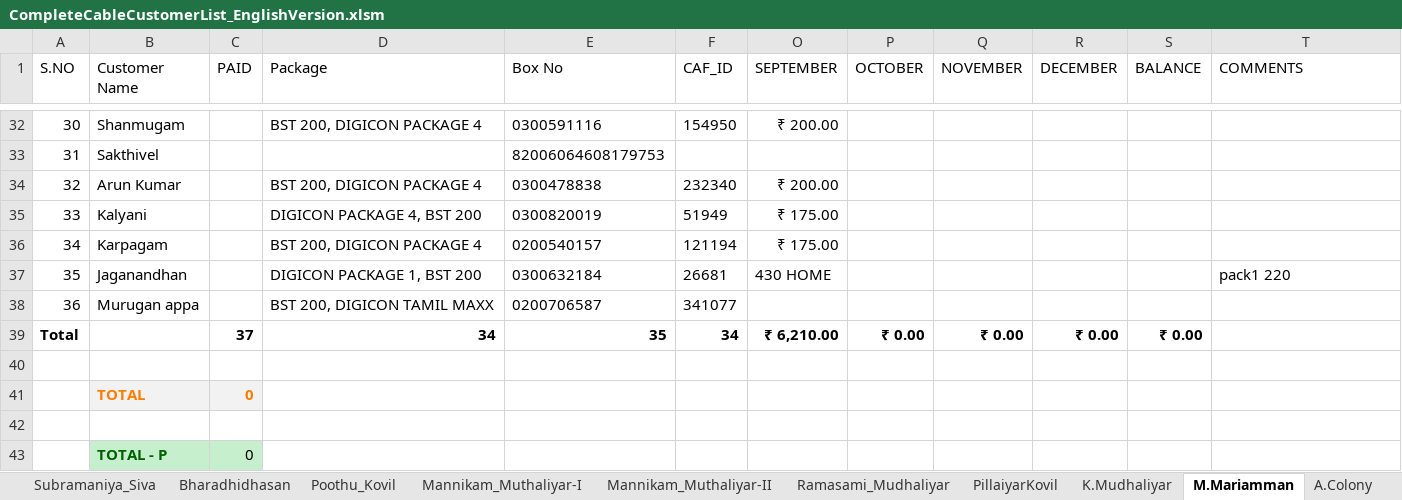
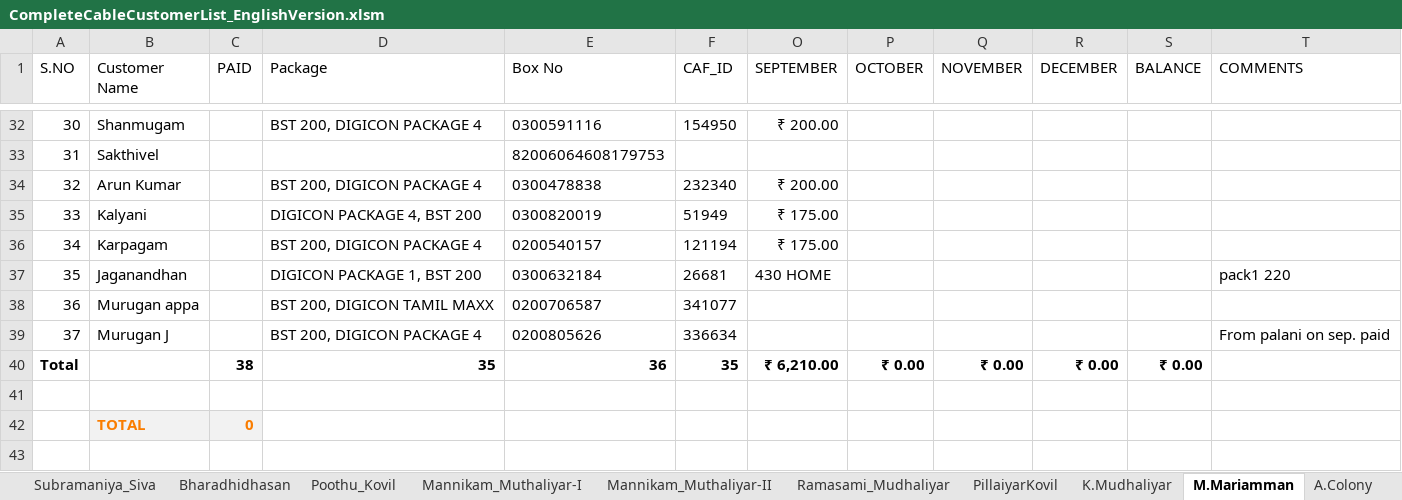
Before and after one commit to THARUNTINKU/DigiconCable, an Excel workbook: CompleteCableCustomerList_EnglishVersion.xlsm, sheet M.Mariamman, drawn as a sheet; only a part is shown, gaps mark what is left out; the shorter side is filled out with more unchanged rows; values as stored, in another font and other column widths than the file's, no borders; table styles not drawn; addresses are those after the commit; the diff names each change by its address in the sheet, - before the commit and + after, or states it on an @@ line.

```diff
--- a/CompleteCableCustomerList_EnglishVersion.xlsm (sheet M.Mariamman)
+++ b/CompleteCableCustomerList_EnglishVersion.xlsm (sheet M.Mariamman)
+row 39: 37 | Murugan J |  | BST 200, DIGICON PACKAGE 4 | 0200805626 | 336634 |  |  |  |  |  | From palani on sep. paid
-C40 (PAID): 37
+C40 (PAID): 38
-D40 (Package): 34
+D40 (Package): 35
-E40 (Box No): 35
+E40 (Box No): 36
-F40 (CAF_ID): 34
+F40 (CAF_ID): 35
```
Also changed, not shown: sheet GovtBox, sheet Kamaraj Nagar, sheet Total Collection, sheet Muslim St, sheet Calculations, sheet Agali Theru, 2 more sheets, other sheet tabs, formulas that keep their value, hidden cells.
